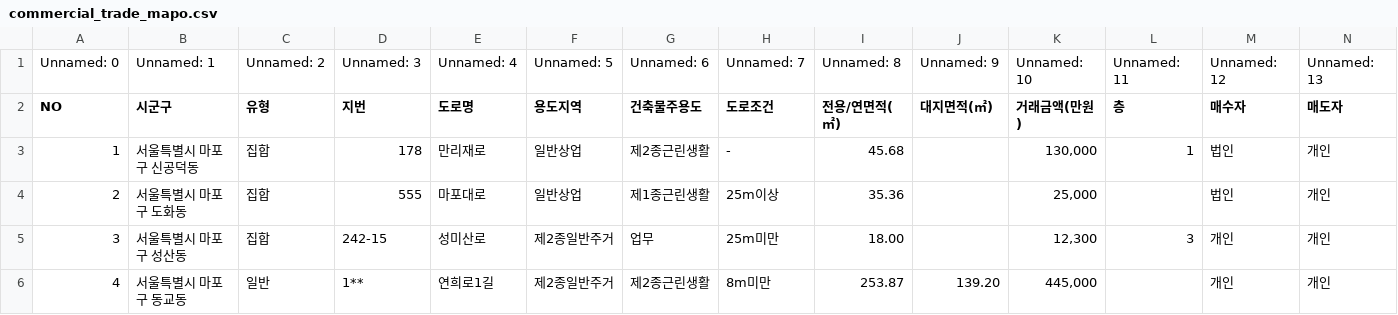
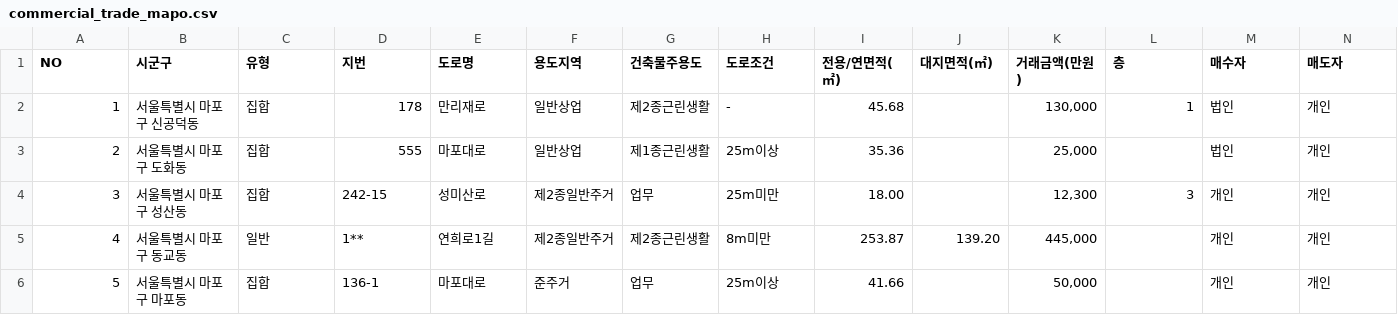
Before and after one commit to Himidea-AI/Final_Project, a CSV file: data/processed/commercial_trade_mapo.csv, drawn as a sheet; only a part is shown; the shorter side is filled out with more unchanged rows; rows hold the shown columns only; the diff names each change by its address in the sheet, - before the commit and + after, or states it on an @@ line.

```diff
--- a/data/processed/commercial_trade_mapo.csv
+++ b/data/processed/commercial_trade_mapo.csv
-row 1: Unnamed: 0 | Unnamed: 1 | Unnamed: 2 | Unnamed: 3 | Unnamed: 4 | Unnamed: 5 | Unnamed: 6 | Unnamed: 7 | Unnamed: 8 | Unnamed: 9 | Unnamed: 10 | Unnamed: 11 | Unnamed: 12 | Unnamed: 13
```
Also changed, not shown: 18 other files.
